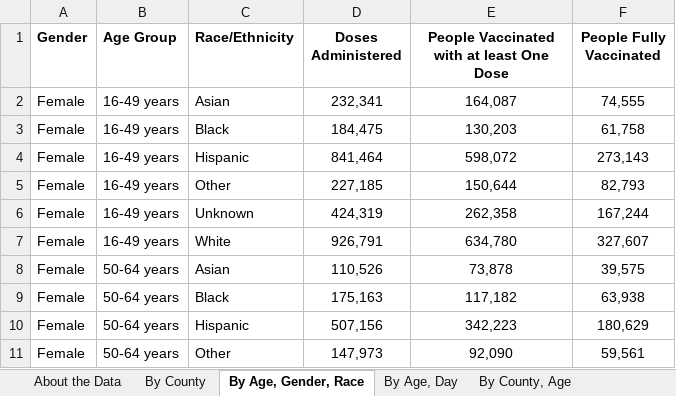
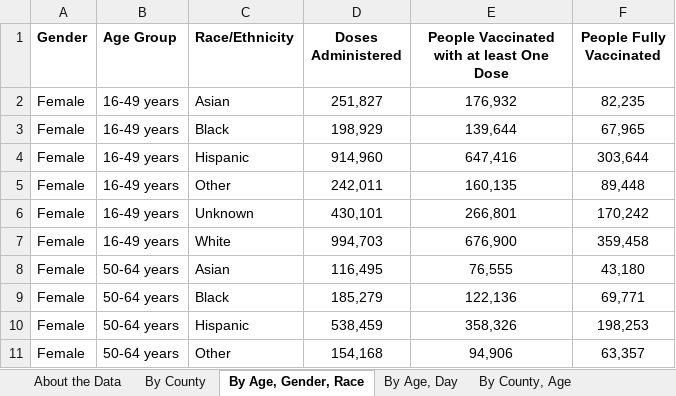
Before and after one commit to nitramssirc/CollinCountyCovidDashboard, an Excel workbook: Services/StateOfTexas/Data/COVID-19 Vaccine Data by County.xlsx, sheet By Age, Gender, Race, drawn as a sheet; only a part is shown; values as stored, in another font and other column widths than the file's, no borders; the diff covers the shown part only; the diff names each change by its address in the sheet, - before the commit and + after, or states it on an @@ line.

```diff
--- a/Services/StateOfTexas/Data/COVID-19 Vaccine Data by County.xlsx (sheet By Age, Gender, Race)
+++ b/Services/StateOfTexas/Data/COVID-19 Vaccine Data by County.xlsx (sheet By Age, Gender, Race)
-D2 (Doses Administered): 232,341
+D2 (Doses Administered): 251,827
-E2: 164,087
+E2: 176,932
-F2 (People Fully Vaccinated): 74,555
+F2 (People Fully Vaccinated): 82,235
-D3 (Doses Administered): 184,475
+D3 (Doses Administered): 198,929
-E3: 130,203
+E3: 139,644
-F3 (People Fully Vaccinated): 61,758
+F3 (People Fully Vaccinated): 67,965
-D4 (Doses Administered): 841,464
+D4 (Doses Administered): 914,960
-E4: 598,072
+E4: 647,416
-F4 (People Fully Vaccinated): 273,143
+F4 (People Fully Vaccinated): 303,644
-D5 (Doses Administered): 227,185
+D5 (Doses Administered): 242,011
-E5: 150,644
+E5: 160,135
-F5 (People Fully Vaccinated): 82,793
+F5 (People Fully Vaccinated): 89,448
-D6 (Doses Administered): 424,319
+D6 (Doses Administered): 430,101
-E6: 262,358
+E6: 266,801
-F6 (People Fully Vaccinated): 167,244
+F6 (People Fully Vaccinated): 170,242
-D7 (Doses Administered): 926,791
+D7 (Doses Administered): 994,703
-E7: 634,780
+E7: 676,900
-F7 (People Fully Vaccinated): 327,607
+F7 (People Fully Vaccinated): 359,458
-D8 (Doses Administered): 110,526
+D8 (Doses Administered): 116,495
-E8: 73,878
+E8: 76,555
-F8 (People Fully Vaccinated): 39,575
+F8 (People Fully Vaccinated): 43,180
-D9 (Doses Administered): 175,163
+D9 (Doses Administered): 185,279
-E9: 117,182
+E9: 122,136
-F9 (People Fully Vaccinated): 63,938
+F9 (People Fully Vaccinated): 69,771
-D10 (Doses Administered): 507,156
+D10 (Doses Administered): 538,459
-E10: 342,223
+E10: 358,326
-F10 (People Fully Vaccinated): 180,629
+F10 (People Fully Vaccinated): 198,253
-D11 (Doses Administered): 147,973
+D11 (Doses Administered): 154,168
-E11: 92,090
+E11: 94,906
-F11 (People Fully Vaccinated): 59,561
+F11 (People Fully Vaccinated): 63,357
```
Also changed, not shown: 223 edited cells elsewhere in this sheet, sheet By County, Race, sheet By County, Age, sheet By County, sheet By Age, Day, sheet About the Data, Services/StateOfTexas/Data/CombinedHospitalDataoverTimebyTSARegion.xlsx, Services/StateOfTexas/Data/CumulativeTestsOverTimeByCounty.xlsx, 19 other files.
